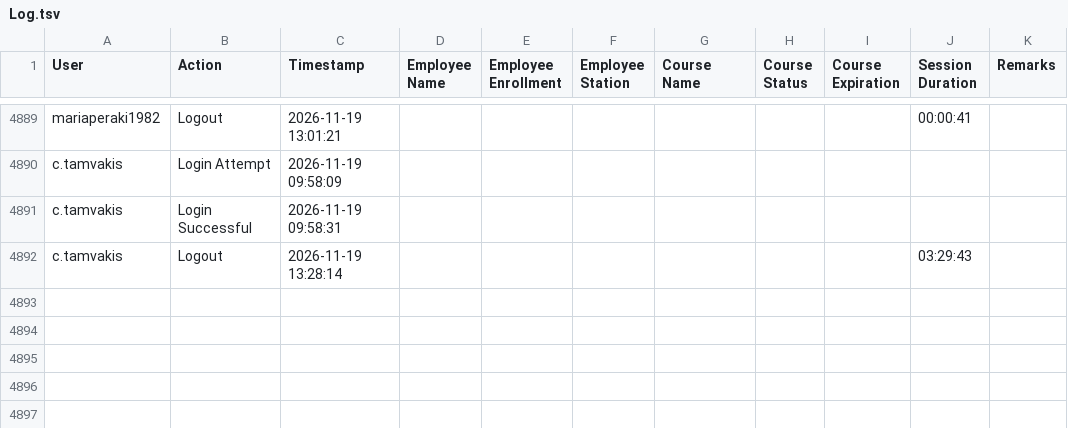
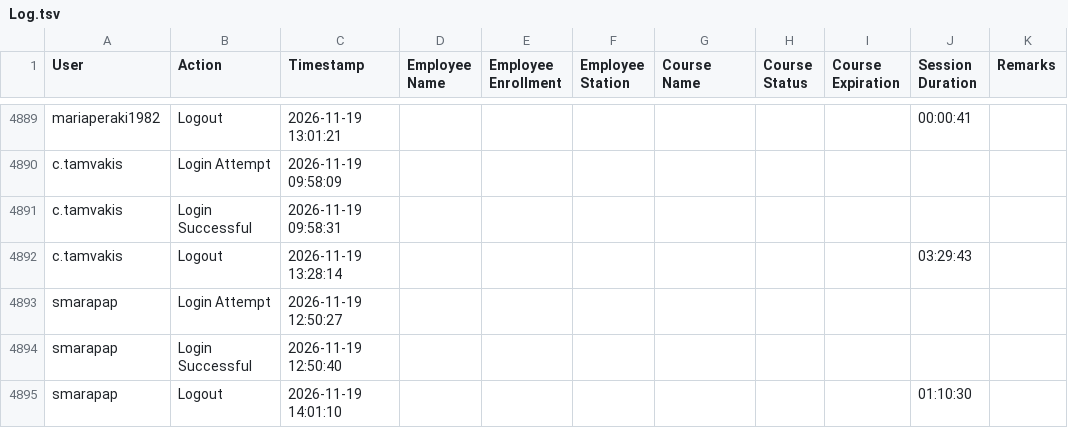
Before and after one commit to Ntiablo/TrainingOverview, a TSV file: Log.tsv, drawn as a sheet; only a part is shown, gaps mark what is left out.

Commit message:
Append new log entries to file

```diff
--- a/Log.tsv
+++ b/Log.tsv
@@ -4892 +4892,4 @@ c.tamvakis	Login Successful	2026-11-19 09:58:31
 c.tamvakis	Logout	2026-11-19 13:28:14							03:29:43	
+smarapap	Login Attempt	2026-11-19 12:50:27								
+smarapap	Login Successful	2026-11-19 12:50:40								
+smarapap	Logout	2026-11-19 14:01:10							01:10:30	
```
